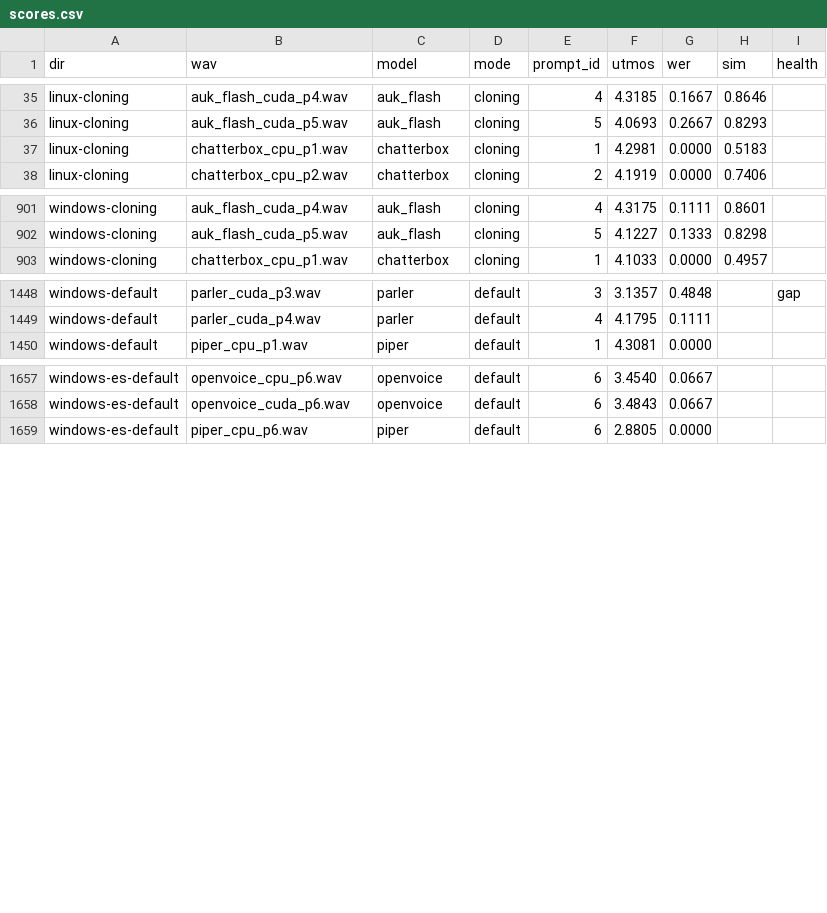
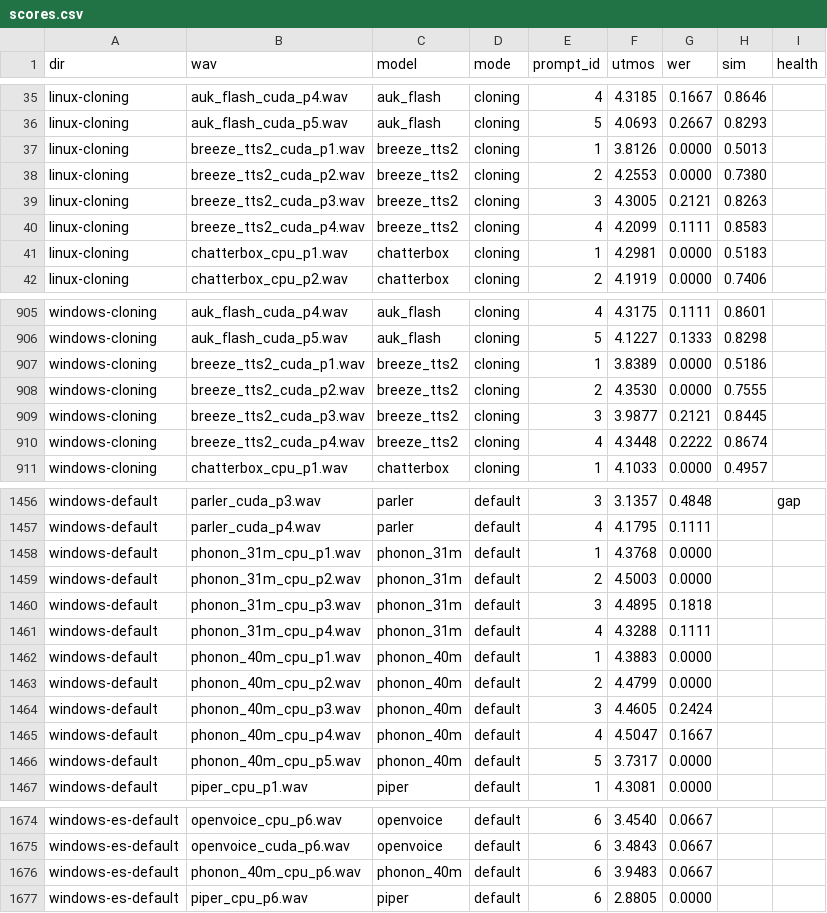
Before and after one commit to 5uck1ess/tts-bench, a CSV file: scoring/scores.csv, drawn as a sheet; only a part is shown, gaps mark what is left out.

Commit message:
scores: breeze_tts2 SIM on the house reference (both rigs) + linux re-bench clips; phonon_31m/40m UTMOS+WER; sim_pass: drop breeze from SIM_NOT_APPLICABLE (it clones the house ref since #18)

```diff
--- a/scoring/scores.csv
+++ b/scoring/scores.csv
@@ -36,2 +36,6 @@ linux-cloning,auk_flash_cuda_p4.wav,auk_flash,cloning,4,4.3185,0.1667,0.8646,
 linux-cloning,auk_flash_cuda_p5.wav,auk_flash,cloning,5,4.0693,0.2667,0.8293,
+linux-cloning,breeze_tts2_cuda_p1.wav,breeze_tts2,cloning,1,3.8126,0.0000,0.5013,
+linux-cloning,breeze_tts2_cuda_p2.wav,breeze_tts2,cloning,2,4.2553,0.0000,0.7380,
+linux-cloning,breeze_tts2_cuda_p3.wav,breeze_tts2,cloning,3,4.3005,0.2121,0.8263,
+linux-cloning,breeze_tts2_cuda_p4.wav,breeze_tts2,cloning,4,4.2099,0.1111,0.8583,
 linux-cloning,chatterbox_cpu_p1.wav,chatterbox,cloning,1,4.2981,0.0000,0.5183,
@@ -902,2 +906,6 @@ windows-cloning,auk_flash_cuda_p4.wav,auk_flash,cloning,4,4.3175,0.1111,0.8601,
 windows-cloning,auk_flash_cuda_p5.wav,auk_flash,cloning,5,4.1227,0.1333,0.8298,
+windows-cloning,breeze_tts2_cuda_p1.wav,breeze_tts2,cloning,1,3.8389,0.0000,0.5186,
+windows-cloning,breeze_tts2_cuda_p2.wav,breeze_tts2,cloning,2,4.3530,0.0000,0.7555,
+windows-cloning,breeze_tts2_cuda_p3.wav,breeze_tts2,cloning,3,3.9877,0.2121,0.8445,
+windows-cloning,breeze_tts2_cuda_p4.wav,breeze_tts2,cloning,4,4.3448,0.2222,0.8674,
 windows-cloning,chatterbox_cpu_p1.wav,chatterbox,cloning,1,4.1033,0.0000,0.4957,
@@ -1449,2 +1457,11 @@ windows-default,parler_cuda_p3.wav,parler,default,3,3.1357,0.4848,,gap
 windows-default,parler_cuda_p4.wav,parler,default,4,4.1795,0.1111,,
+windows-default,phonon_31m_cpu_p1.wav,phonon_31m,default,1,4.3768,0.0000,,
+windows-default,phonon_31m_cpu_p2.wav,phonon_31m,default,2,4.5003,0.0000,,
+windows-default,phonon_31m_cpu_p3.wav,phonon_31m,default,3,4.4895,0.1818,,
+windows-default,phonon_31m_cpu_p4.wav,phonon_31m,default,4,4.3288,0.1111,,
+windows-default,phonon_40m_cpu_p1.wav,phonon_40m,default,1,4.3883,0.0000,,
+windows-default,phonon_40m_cpu_p2.wav,phonon_40m,default,2,4.4799,0.0000,,
+windows-default,phonon_40m_cpu_p3.wav,phonon_40m,default,3,4.4605,0.2424,,
+windows-default,phonon_40m_cpu_p4.wav,phonon_40m,default,4,4.5047,0.1667,,
+windows-default,phonon_40m_cpu_p5.wav,phonon_40m,default,5,3.7317,0.0000,,
 windows-default,piper_cpu_p1.wav,piper,default,1,4.3081,0.0000,,
@@ -1658,2 +1675,3 @@ windows-es-default,openvoice_cpu_p6.wav,openvoice,default,6,3.4540,0.0667,,
 windows-es-default,openvoice_cuda_p6.wav,openvoice,default,6,3.4843,0.0667,,
+windows-es-default,phonon_40m_cpu_p6.wav,phonon_40m,default,6,3.9483,0.0667,,
 windows-es-default,piper_cpu_p6.wav,piper,default,6,2.8805,0.0000,,
```
Also changed, not shown: 1 other file.
